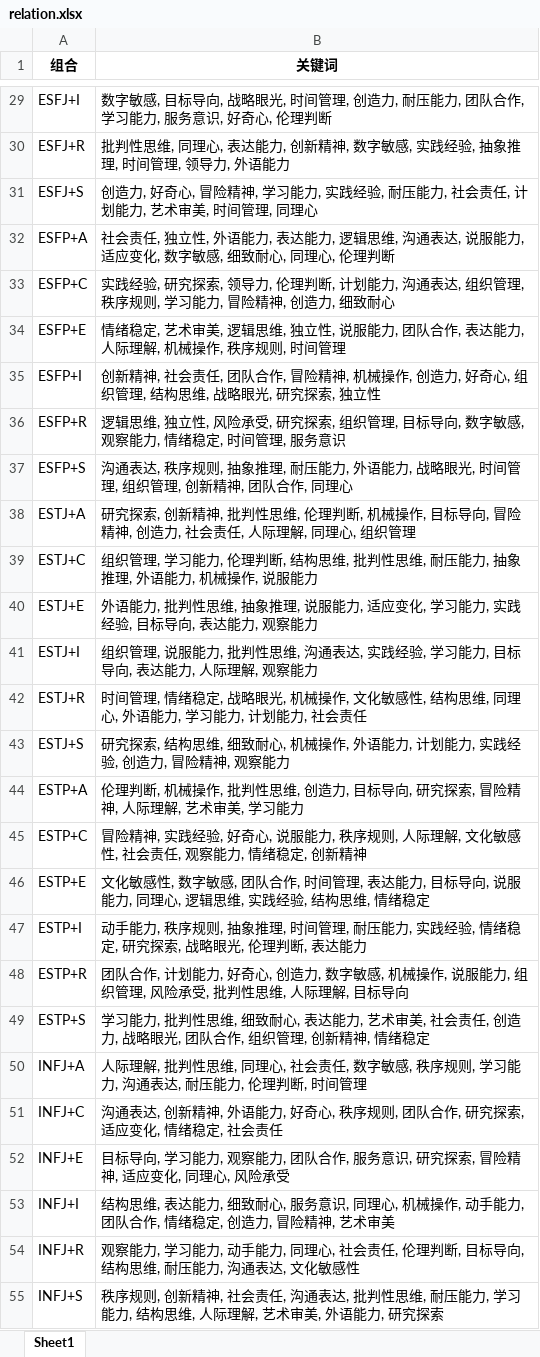
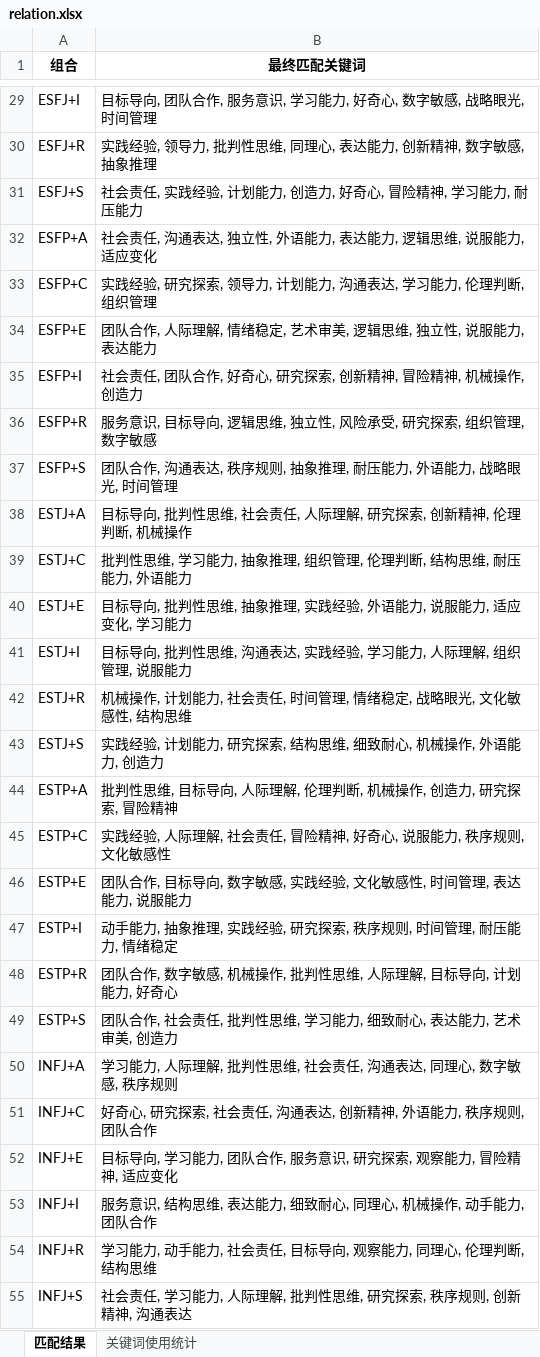
Before and after one commit to Tony-1203/Tony-1203.github.io, an Excel workbook: relation_database/relation.xlsx, sheet 匹配结果, drawn as a sheet; only a part is shown, gaps mark what is left out; values as stored, in another font and other column widths than the file's, no borders; the diff covers the shown part only; the diff names each change by its address in the sheet, - before the commit and + after, or states it on an @@ line.

```diff
--- a/relation_database/relation.xlsx (sheet 匹配结果)
+++ b/relation_database/relation.xlsx (sheet 匹配结果)
-sheet tab: Sheet1
+sheet tab: 匹配结果
+sheet tab: 关键词使用统计
-B1: 关键词
+B1: 最终匹配关键词
-B29 (最终匹配关键词): 数字敏感, 目标导向, 战略眼光, 时间管理, 创造力, 耐压能力, 团队合作, 学习能力, 服务意识, 好奇心, 伦理判断
+B29 (最终匹配关键词): 目标导向, 团队合作, 服务意识, 学习能力, 好奇心, 数字敏感, 战略眼光, 时间管理
-B30 (最终匹配关键词): 批判性思维, 同理心, 表达能力, 创新精神, 数字敏感, 实践经验, 抽象推理, 时间管理, 领导力, 外语能力
+B30 (最终匹配关键词): 实践经验, 领导力, 批判性思维, 同理心, 表达能力, 创新精神, 数字敏感, 抽象推理
-B31 (最终匹配关键词): 创造力, 好奇心, 冒险精神, 学习能力, 实践经验, 耐压能力, 社会责任, 计划能力, 艺术审美, 时间管理, 同理心
+B31 (最终匹配关键词): 社会责任, 实践经验, 计划能力, 创造力, 好奇心, 冒险精神, 学习能力, 耐压能力
-B32 (最终匹配关键词): …会责任, 独立性, 外语能力, 表达能力, 逻辑思维, 沟通表达, 说服能力, 适应变化, 数字敏感, 细致耐心, 同理心, 伦理判断
+B32 (最终匹配关键词): …会责任, 沟通表达, 独立性, 外语能力, 表达能力, 逻辑思维, 说服能力, 适应变化
-B33 (最终匹配关键词): …领导力, 伦理判断, 计划能力, 沟通表达, 组织管理, 秩序规则, 学习能力, 冒险精神, 创造力, 细致耐心
+B33 (最终匹配关键词): …领导力, 计划能力, 沟通表达, 学习能力, 伦理判断, 组织管理
-B34 (最终匹配关键词): 情绪稳定, 艺术审美, 逻辑思维, 独立性, 说服能力, 团队合作, 表达能力, 人际理解, 机械操作, 秩序规则, 时间管理
+B34 (最终匹配关键词): 团队合作, 人际理解, 情绪稳定, 艺术审美, 逻辑思维, 独立性, 说服能力, 表达能力
-B35 (最终匹配关键词): 创新精神, 社会责任, 团队合作, 冒险精神, 机械操作, 创造力, 好奇心, 组织管理, 结构思维, 战略眼光, 研究探索, 独立性
+B35 (最终匹配关键词): 社会责任, 团队合作, 好奇心, 研究探索, 创新精神, 冒险精神, 机械操作, 创造力
-B36 (最终匹配关键词): 逻辑思维, 独立性, 风险承受, 研究探索, 组织管理, 目标导向, 数字敏感, 观察能力, 情绪稳定, 时间管理, 服务意识
+B36 (最终匹配关键词): 服务意识, 目标导向, 逻辑思维, 独立性, 风险承受, 研究探索, 组织管理, 数字敏感
-B37 (最终匹配关键词): 沟通表达, 秩序规则, 抽象推理, 耐压能力, 外语能力, 战略眼光, 时间管理, 组织管理, 创新精神, 团队合作, 同理心
+B37 (最终匹配关键词): 团队合作, 沟通表达, 秩序规则, 抽象推理, 耐压能力, 外语能力, 战略眼光, 时间管理
-B38 (最终匹配关键词): 研究探索, 创新精神, 批判性思维, 伦理判断, 机械操作, 目标导向, 冒险精神, 创造力, 社会责任, 人际理解, 同理心, 组织管理
+B38 (最终匹配关键词): 目标导向, 批判性思维, 社会责任, 人际理解, 研究探索, 创新精神, 伦理判断, 机械操作
-B39 (最终匹配关键词): 组织管理, 学习能力, 伦理判断, 结构思维, 批判性思维, 耐压能力, 抽象推理, 外语能力, 机械操作, 说服能力
+B39 (最终匹配关键词): 批判性思维, 学习能力, 抽象推理, 组织管理, 伦理判断, 结构思维, 耐压能力, 外语能力
-B40 (最终匹配关键词): 外语能力, 批判性思维, 抽象推理, 说服能力, 适应变化, 学习能力, 实践经验, 目标导向, 表达能力, 观察能力
+B40 (最终匹配关键词): 目标导向, 批判性思维, 抽象推理, 实践经验, 外语能力, 说服能力, 适应变化, 学习能力
-B41 (最终匹配关键词): 组织管理, 说服能力, 批判性思维, 沟通表达, 实践经验, 学习能力, 目标导向, 表达能力, 人际理解, 观察能力
+B41 (最终匹配关键词): 目标导向, 批判性思维, 沟通表达, 实践经验, 学习能力, 人际理解, 组织管理, 说服能力
-B42 (最终匹配关键词): 时间管理, 情绪稳定, 战略眼光, 机械操作, 文化敏感性, 结构思维, 同理心, 外语能力, 学习能力, 计划能力, 社会责任
+B42 (最终匹配关键词): 机械操作, 计划能力, 社会责任, 时间管理, 情绪稳定, 战略眼光, 文化敏感性, 结构思维
-B43 (最终匹配关键词): 研究探索, 结构思维, 细致耐心, 机械操作, 外语能力, 计划能力, 实践经验, 创造力, 冒险精神, 观察能力
+B43 (最终匹配关键词): 实践经验, 计划能力, 研究探索, 结构思维, 细致耐心, 机械操作, 外语能力, 创造力
-B44 (最终匹配关键词): 伦理判断, 机械操作, 批判性思维, 创造力, 目标导向, 研究探索, 冒险精神, 人际理解, 艺术审美, 学习能力
+B44 (最终匹配关键词): 批判性思维, 目标导向, 人际理解, 伦理判断, 机械操作, 创造力, 研究探索, 冒险精神
-B45 (最终匹配关键词): 冒险精神, 实践经验, 好奇心, 说服能力, 秩序规则, 人际理解, 文化敏感性, 社会责任, 观察能力, 情绪稳定, 创新精神
+B45 (最终匹配关键词): 实践经验, 人际理解, 社会责任, 冒险精神, 好奇心, 说服能力, 秩序规则, 文化敏感性
-B46 (最终匹配关键词): 文化敏感性, 数字敏感, 团队合作, 时间管理, 表达能力, 目标导向, 说服能力, 同理心, 逻辑思维, 实践经验, 结构思维, 情绪稳定
+B46 (最终匹配关键词): 团队合作, 目标导向, 数字敏感, 实践经验, 文化敏感性, 时间管理, 表达能力, 说服能力
-B47 (最终匹配关键词): …手能力, 秩序规则, 抽象推理, 时间管理, 耐压能力, 实践经验, 情绪稳定, 研究探索, 战略眼光, 伦理判断, 表达能力
+B47 (最终匹配关键词): …手能力, 抽象推理, 实践经验, 研究探索, 秩序规则, 时间管理, 耐压能力, 情绪稳定
-B48 (最终匹配关键词): …队合作, 计划能力, 好奇心, 创造力, 数字敏感, 机械操作, 说服能力, 组织管理, 风险承受, 批判性思维, 人际理解, 目标导向
+B48 (最终匹配关键词): …队合作, 数字敏感, 机械操作, 批判性思维, 人际理解, 目标导向, 计划能力, 好奇心
-B49 (最终匹配关键词): 学习能力, 批判性思维, 细致耐心, 表达能力, 艺术审美, 社会责任, 创造力, 战略眼光, 团队合作, 组织管理, 创新精神, 情绪稳定
+B49 (最终匹配关键词): 团队合作, 社会责任, 批判性思维, 学习能力, 细致耐心, 表达能力, 艺术审美, 创造力
-B50 (最终匹配关键词): 人际理解, 批判性思维, 同理心, 社会责任, 数字敏感, 秩序规则, 学习能力, 沟通表达, 耐压能力, 伦理判断, 时间管理
+B50 (最终匹配关键词): 学习能力, 人际理解, 批判性思维, 社会责任, 沟通表达, 同理心, 数字敏感, 秩序规则
-B51 (最终匹配关键词): 沟通表达, 创新精神, 外语能力, 好奇心, 秩序规则, 团队合作, 研究探索, 适应变化, 情绪稳定, 社会责任
+B51 (最终匹配关键词): 好奇心, 研究探索, 社会责任, 沟通表达, 创新精神, 外语能力, 秩序规则, 团队合作
-B52 (最终匹配关键词): …习能力, 观察能力, 团队合作, 服务意识, 研究探索, 冒险精神, 适应变化, 同理心, 风险承受
+B52 (最终匹配关键词): …习能力, 团队合作, 服务意识, 研究探索, 观察能力, 冒险精神, 适应变化
-B53 (最终匹配关键词): 结构思维, 表达能力, 细致耐心, 服务意识, 同理心, 机械操作, 动手能力, 团队合作, 情绪稳定, 创造力, 冒险精神, 艺术审美
+B53 (最终匹配关键词): 服务意识, 结构思维, 表达能力, 细致耐心, 同理心, 机械操作, 动手能力, 团队合作
-B54 (最终匹配关键词): 观察能力, 学习能力, 动手能力, 同理心, 社会责任, 伦理判断, 目标导向, 结构思维, 耐压能力, 沟通表达, 文化敏感性
+B54 (最终匹配关键词): 学习能力, 动手能力, 社会责任, 目标导向, 观察能力, 同理心, 伦理判断, 结构思维
-B55 (最终匹配关键词): 秩序规则, 创新精神, 社会责任, 沟通表达, 批判性思维, 耐压能力, 学习能力, 结构思维, 人际理解, 艺术审美, 外语能力, 研究探索
+B55 (最终匹配关键词): 社会责任, 学习能力, 人际理解, 批判性思维, 研究探索, 秩序规则, 创新精神, 沟通表达
```
Also changed, not shown: 69 edited cells elsewhere in this sheet, 11 other files.
